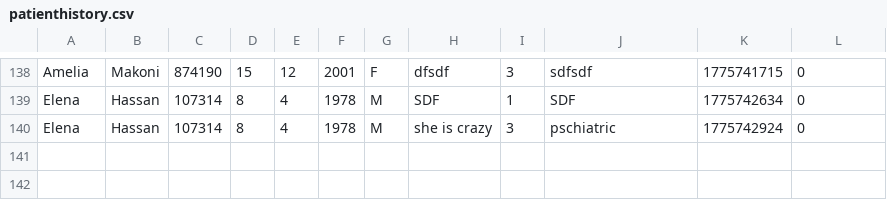
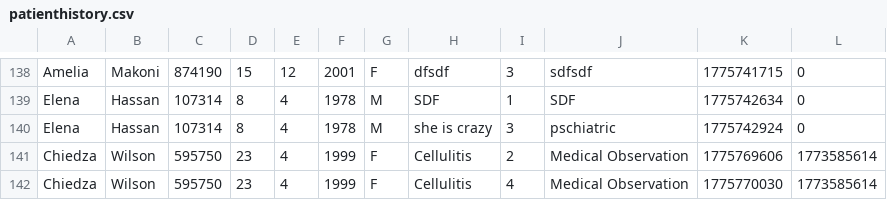
Before and after one commit to tsmoyo207/Mini-Clinic-mangament-system-in-C, a CSV file: patienthistory.csv, drawn as a sheet; only a part is shown, gaps mark what is left out.

Commit message:
Added Patient death

```diff
--- a/patienthistory.csv
+++ b/patienthistory.csv
@@ -140 +140,3 @@ Elena, Hassan, 107314, 8, 4, 1978, M, "SDF", 1 ,"SDF", 1775742634, 0
 Elena, Hassan, 107314, 8, 4, 1978, M, "she is crazy", 3 ,"pschiatric", 1775742924, 0
+Chiedza, Wilson, 595750, 23, 4, 1999, F, "Cellulitis", 2 ,"Medical Observation", 1775769606, 1773585614
+Chiedza, Wilson, 595750, 23, 4, 1999, F, "Cellulitis", 4 ,"Medical Observation", 1775770030, 1773585614
```
Also changed, not shown: 2 other files.
